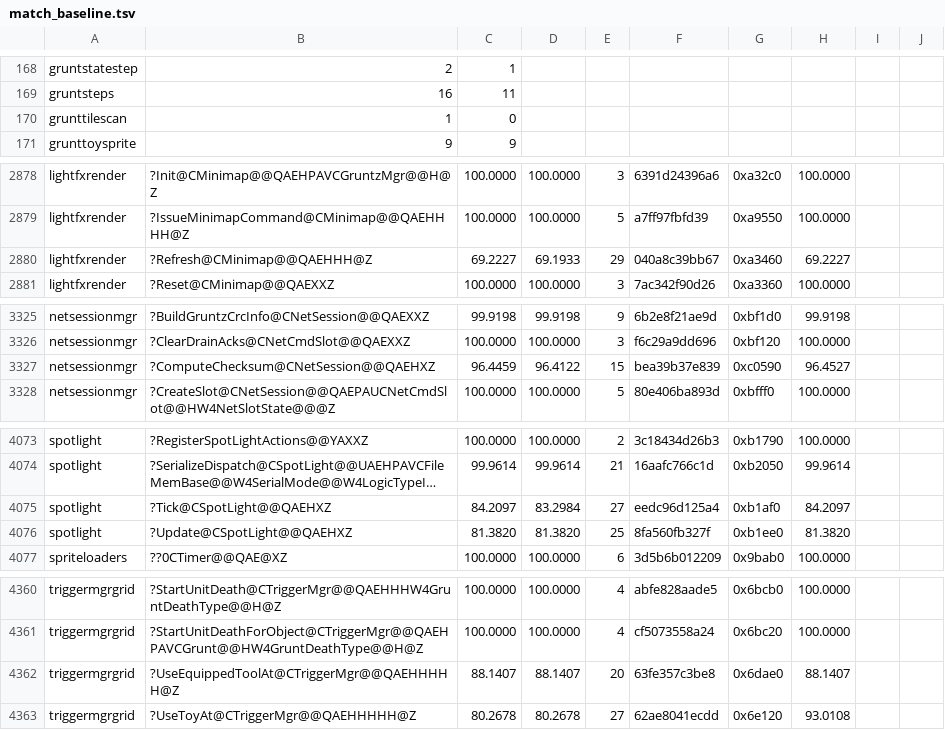
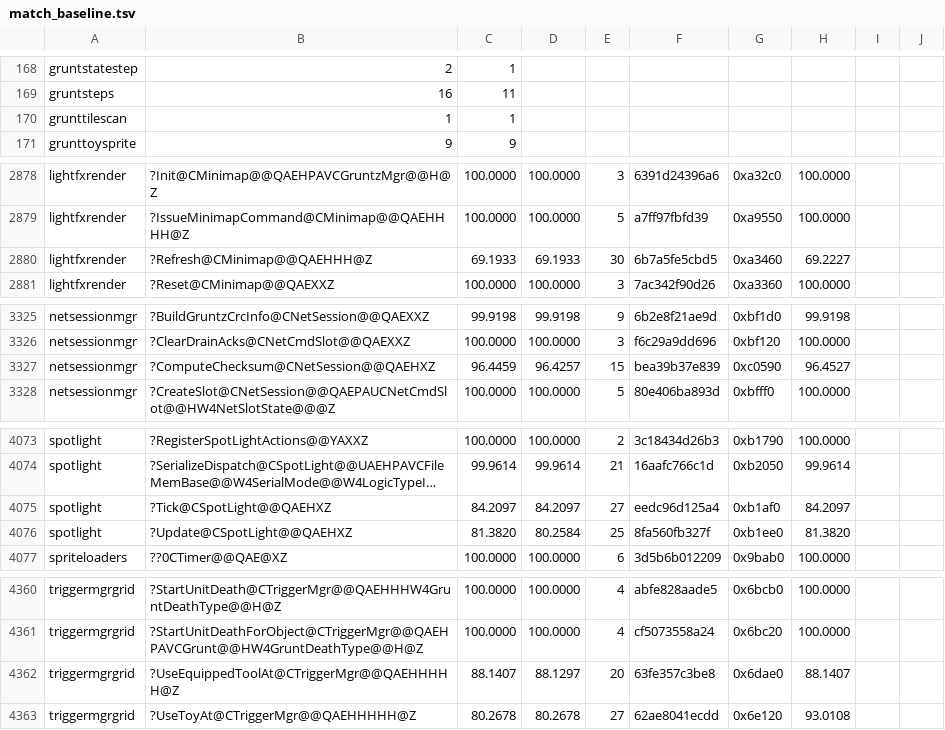
Before and after one commit to sushi-shi/gruntz-decomp, a TSV file: config/match_baseline.tsv, drawn as a sheet; only a part is shown, gaps mark what is left out; long unchanged cells end in …; the diff covers the shown part only; the diff names each change by its address in the sheet, - before the commit and + after, or states it on an @@ line.

```diff
--- a/config/match_baseline.tsv
+++ b/config/match_baseline.tsv
-C170: 0
+C170: 1
-C2880: 69.2227
+C2880: 69.1933
-E2880: 29
+E2880: 30
-F2880: 040a8c39bb67
+F2880: 6b7a5fe5cbd5
-D3327: 96.4122
+D3327: 96.4257
-D4075: 83.2984
+D4075: 84.2097
-D4076: 81.3820
+D4076: 80.2584
-D4362: 88.1407
+D4362: 88.1297
```
Also changed, not shown: 26 edited cells elsewhere in this file, config/codex_wall_reviews.tsv, 1 other file.
